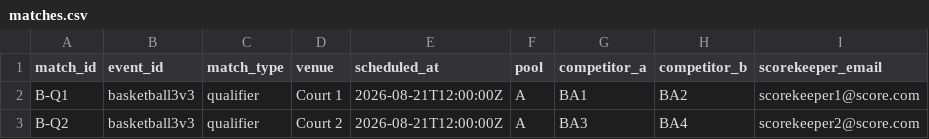
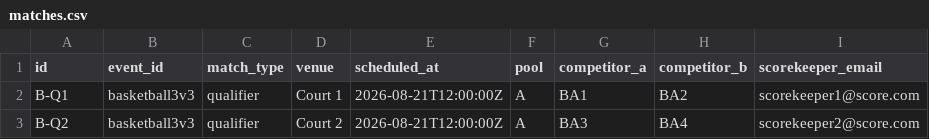
Before and after one commit to HY-Yap/hcibs-sportsfiesta, a CSV file: data/matches.csv, drawn as a sheet; only a part is shown.

```diff
--- a/data/matches.csv
+++ b/data/matches.csv
@@ -1,2 +1,2 @@
-match_id,event_id,match_type,venue,scheduled_at,pool,competitor_a,competitor_b,scorekeeper_email
+id,event_id,match_type,venue,scheduled_at,pool,competitor_a,competitor_b,scorekeeper_email
 B-Q1,basketball3v3,qualifier,Court 1,2026-08-21T12:00:00Z,A,BA1,BA2,scorekeeper1@score.com
```
Also changed, not shown: data/teams.csv, 1 other file.
